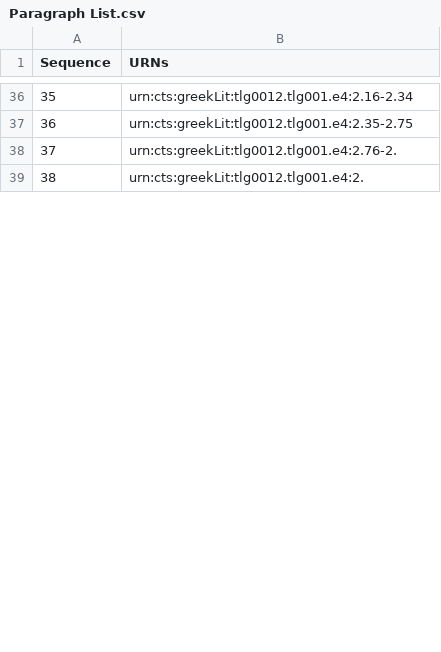
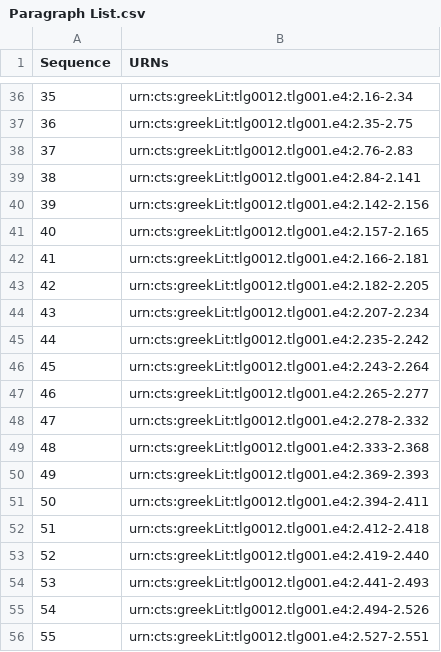
Before and after one commit to hmteditors/furman_OmegaOneTwelve, a CSV file: Elias/Paragraph List.csv, drawn as a sheet; only a part is shown, gaps mark what is left out; the diff covers the shown part only; the diff names each change by its address in the sheet, - before the commit and + after, or states it on an @@ line.

Commit message:
Update Paragraph List.csv

```diff
--- a/Elias/Paragraph List.csv
+++ b/Elias/Paragraph List.csv
-B38 (URNs): urn:cts:greekLit:tlg0012.tlg001.e4:2.76-2.
+B38 (URNs): urn:cts:greekLit:tlg0012.tlg001.e4:2.76-2.83
-B39 (URNs): urn:cts:greekLit:tlg0012.tlg001.e4:2.
+B39 (URNs): urn:cts:greekLit:tlg0012.tlg001.e4:2.84-2.141
+row 40: 39 | urn:cts:greekLit:tlg0012.tlg001.e4:2.142-2.156
+row 41: 40 | urn:cts:greekLit:tlg0012.tlg001.e4:2.157-2.165
+row 42: 41 | urn:cts:greekLit:tlg0012.tlg001.e4:2.166-2.181
+row 43: 42 | urn:cts:greekLit:tlg0012.tlg001.e4:2.182-2.205
+row 44: 43 | urn:cts:greekLit:tlg0012.tlg001.e4:2.207-2.234
+row 45: 44 | urn:cts:greekLit:tlg0012.tlg001.e4:2.235-2.242
+row 46: 45 | urn:cts:greekLit:tlg0012.tlg001.e4:2.243-2.264
+row 47: 46 | urn:cts:greekLit:tlg0012.tlg001.e4:2.265-2.277
+row 48: 47 | urn:cts:greekLit:tlg0012.tlg001.e4:2.278-2.332
+row 49: 48 | urn:cts:greekLit:tlg0012.tlg001.e4:2.333-2.368
+row 50: 49 | urn:cts:greekLit:tlg0012.tlg001.e4:2.369-2.393
+row 51: 50 | urn:cts:greekLit:tlg0012.tlg001.e4:2.394-2.411
+row 52: 51 | urn:cts:greekLit:tlg0012.tlg001.e4:2.412-2.418
+row 53: 52 | urn:cts:greekLit:tlg0012.tlg001.e4:2.419-2.440
+row 54: 53 | urn:cts:greekLit:tlg0012.tlg001.e4:2.441-2.493
+row 55: 54 | urn:cts:greekLit:tlg0012.tlg001.e4:2.494-2.526
+row 56: 55 | urn:cts:greekLit:tlg0012.tlg001.e4:2.527-2.551
```
Also changed, not shown: 23 added rows and row numbers in column A elsewhere in this file.
